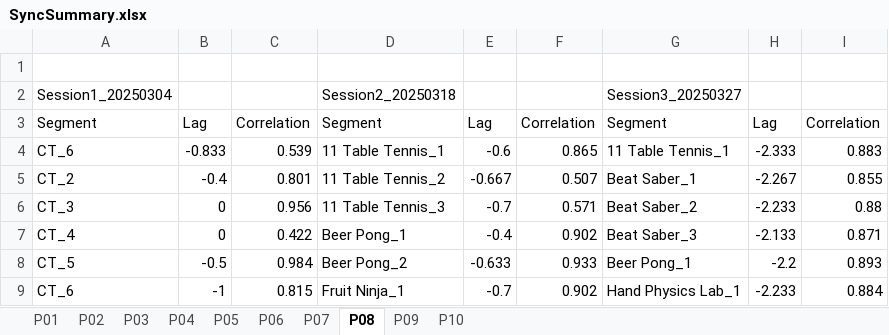
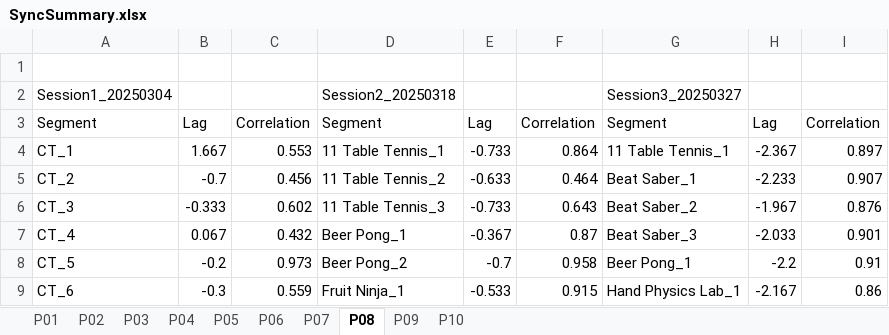
Before and after one commit to lrlcardoso/DataSynchronization, an Excel workbook: SyncSummary.xlsx, sheet P08, drawn as a sheet; only a part is shown; values as stored, in another font and other column widths than the file's, no borders; removed rows and columns are numbered as before the commit, all else as after; the diff covers the shown part only; the diff names each change by its address in the sheet, - before the commit and + after, or states it on an @@ line.

```diff
--- a/SyncSummary.xlsx (sheet P08)
+++ b/SyncSummary.xlsx (sheet P08)
-row 4: CT_6 | -0.833 | 0.539 | 11 Table Tennis_1 | -0.6 | 0.865 | 11 Table Tennis_1 | -2.333 | 0.883
+row 4: CT_1 | 1.667 | 0.553 | 11 Table Tennis_1 | -0.733 | 0.864 | 11 Table Tennis_1 | -2.367 | 0.897
-B5: -0.4
+B5: -0.7
-C5: 0.801
+C5: 0.456
-E5: -0.667
+E5: -0.633
-F5: 0.507
+F5: 0.464
-H5: -2.267
+H5: -2.233
-I5: 0.855
+I5: 0.907
-B6: 0
+B6: -0.333
-C6: 0.956
+C6: 0.602
-E6: -0.7
+E6: -0.733
-F6: 0.571
+F6: 0.643
-H6: -2.233
+H6: -1.967
-I6: 0.88
+I6: 0.876
-B7: 0
+B7: 0.067
-C7: 0.422
+C7: 0.432
-E7: -0.4
+E7: -0.367
-F7: 0.902
+F7: 0.87
-H7: -2.133
+H7: -2.033
-I7: 0.871
+I7: 0.901
-B8: -0.5
+B8: -0.2
-C8: 0.984
+C8: 0.973
-E8: -0.633
+E8: -0.7
-F8: 0.933
+F8: 0.958
-I8: 0.893
+I8: 0.91
-B9: -1
+B9: -0.3
-C9: 0.815
+C9: 0.559
-E9: -0.7
+E9: -0.533
-F9: 0.902
+F9: 0.915
-H9: -2.233
+H9: -2.167
-I9: 0.884
+I9: 0.86
```
Also changed, not shown: 27 edited cells elsewhere in this sheet, sheet P09, sheet P01, sheet P04, sheet P02, sheet P10, sheet P07, 3 more sheets, 3 other files.
